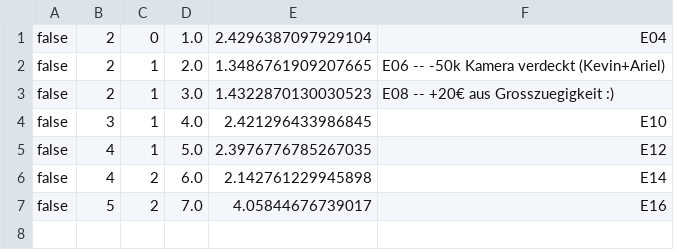
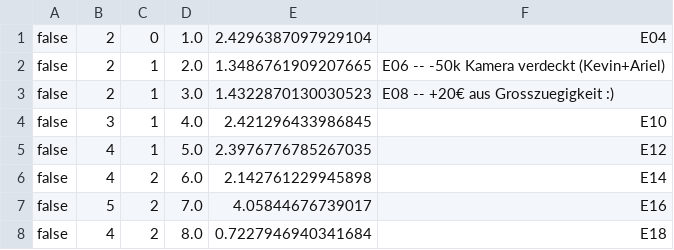
Before and after one commit to atticus-sullivan/sim-ayto, a CSV file: data/de05r/statMN.csv, drawn as a sheet.

```diff
--- a/data/de05r/statMN.csv
+++ b/data/de05r/statMN.csv
@@ -7 +7,2 @@ false,4,2,6.0,2.142761229945898,E14
 false,5,2,7.0,4.05844676739017,E16
+false,4,2,8.0,0.7227946940341684,E18
```
Also changed, not shown: data/de05r/statInfo.csv, data/de05r/statMB.csv, 2 other files.
